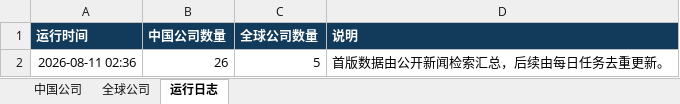
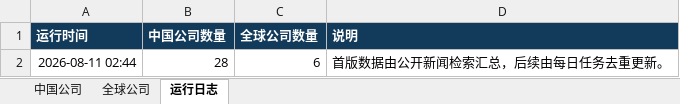
Before and after one commit to sunyang1024929-svg/funding-radar, an Excel workbook: 近期融资公司追踪.xlsx, sheet 运行日志, drawn as a sheet; values as stored, in another font and other column widths than the file's, no borders; removed rows and columns are numbered as before the commit, all else as after; the diff names each change by its address in the sheet, - before the commit and + after, or states it on an @@ line.

```diff
--- a/近期融资公司追踪.xlsx (sheet 运行日志)
+++ b/近期融资公司追踪.xlsx (sheet 运行日志)
-row 2: 2026-08-11 02:36 | 26 | 5 | 首版数据由公开新闻检索汇总，后续由每日任务去重更新。
+row 2: 2026-08-11 02:44 | 28 | 6 | 首版数据由公开新闻检索汇总，后续由每日任务去重更新。
```
Also changed, not shown: sheet 中国公司, sheet 全球公司, 3 other files.
